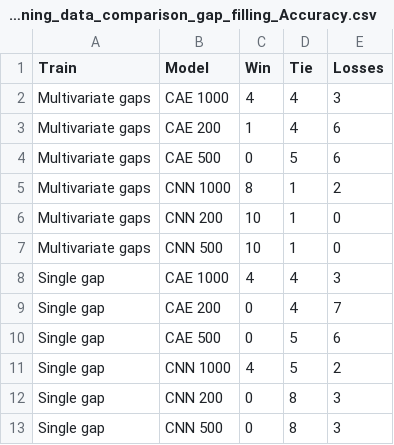
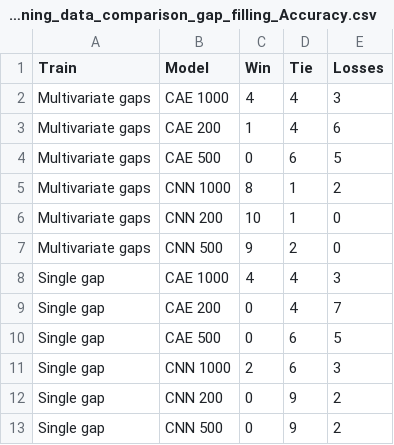
Before and after one commit to LucaCappelletti94/repairing_genomic_gaps, a CSV file: wilcoxon_csv/model_training_data_comparison_gap_filling_Accuracy.csv, drawn as a sheet.

```diff
--- a/wilcoxon_csv/model_training_data_comparison_gap_filling_Accuracy.csv
+++ b/wilcoxon_csv/model_training_data_comparison_gap_filling_Accuracy.csv
@@ -3,11 +3,11 @@ Multivariate gaps,CAE 1000,4,4,3
 Multivariate gaps,CAE 200,1,4,6
-Multivariate gaps,CAE 500,0,5,6
+Multivariate gaps,CAE 500,0,6,5
 Multivariate gaps,CNN 1000,8,1,2
 Multivariate gaps,CNN 200,10,1,0
-Multivariate gaps,CNN 500,10,1,0
+Multivariate gaps,CNN 500,9,2,0
 Single gap,CAE 1000,4,4,3
 Single gap,CAE 200,0,4,7
-Single gap,CAE 500,0,5,6
-Single gap,CNN 1000,4,5,2
-Single gap,CNN 200,0,8,3
-Single gap,CNN 500,0,8,3
+Single gap,CAE 500,0,6,5
+Single gap,CNN 1000,2,6,3
+Single gap,CNN 200,0,9,2
+Single gap,CNN 500,0,9,2
```
Also changed, not shown: wilcoxon_csv/best_models_comparison_gap_filling.csv, wilcoxon_csv/training_data_comparison_gap_filling.csv, 51 other files.
